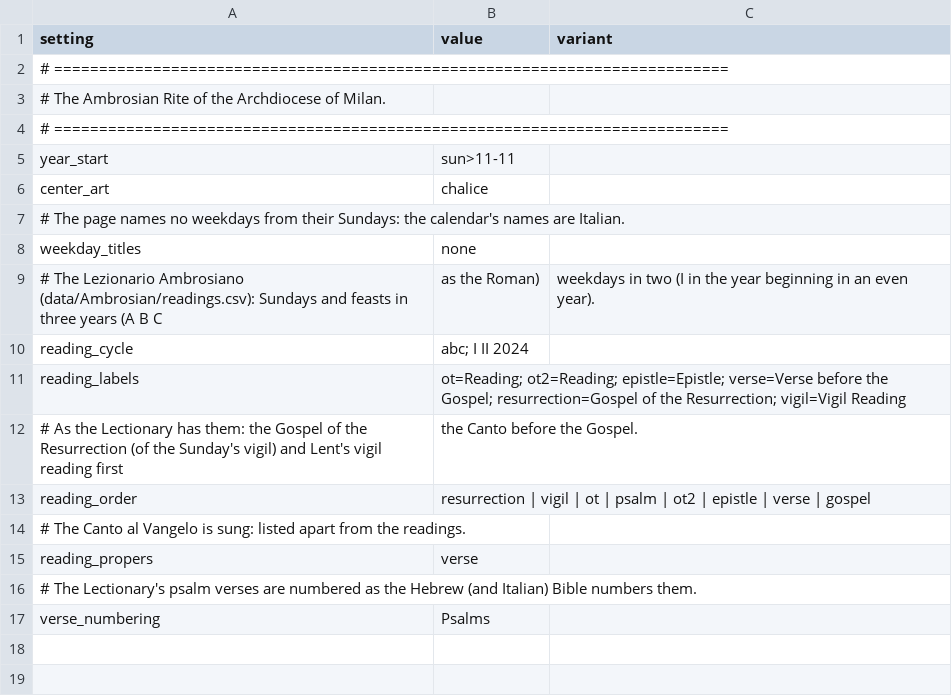
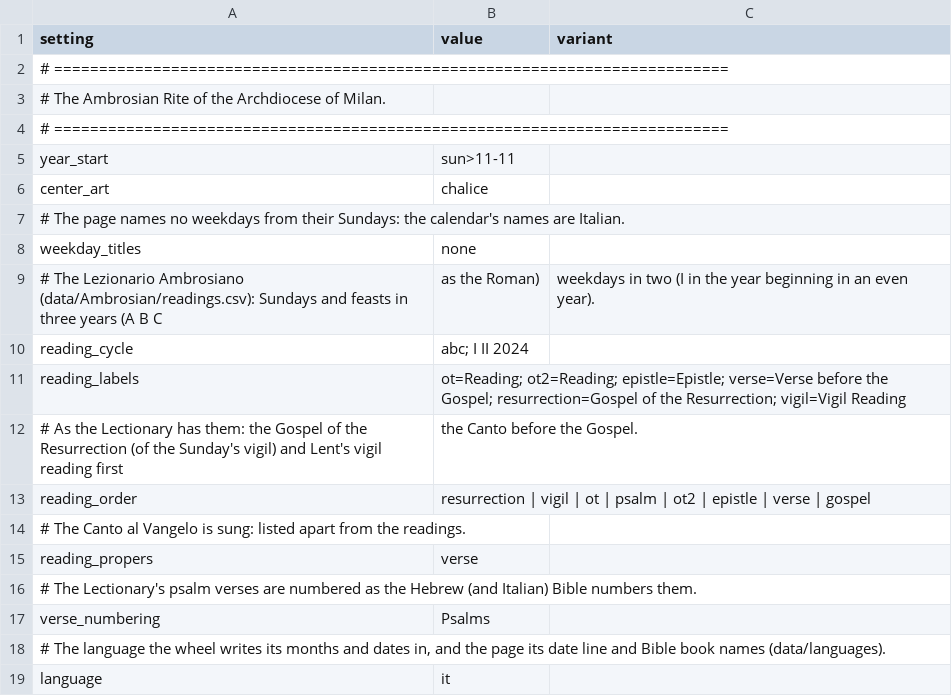
Before and after one commit to ChurchYearWheel/ChurchYearWheel, a CSV file: data/Ambrosian/tradition.csv, drawn as a sheet; the diff names each change by its address in the sheet, - before the commit and + after, or states it on an @@ line.

```diff
--- a/data/Ambrosian/tradition.csv
+++ b/data/Ambrosian/tradition.csv
+row 18: # The language the wheel writes its months and dates in, and the page its date line and Bible book names (data/languages).
+row 19: language | it
```
Also changed, not shown: data/Anglican/tradition.csv, data/IELE/tradition.csv, 34 other files.
